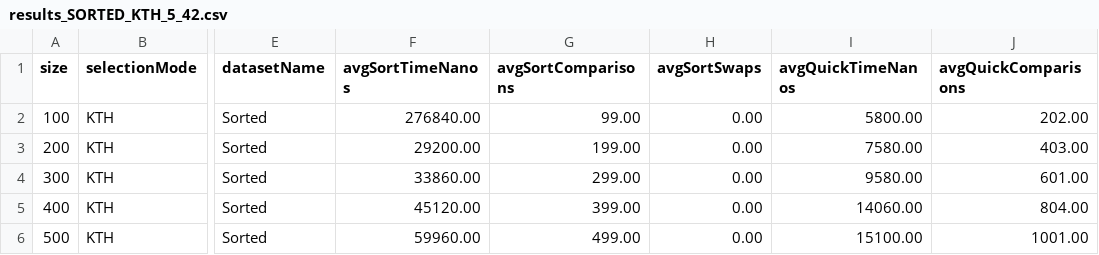
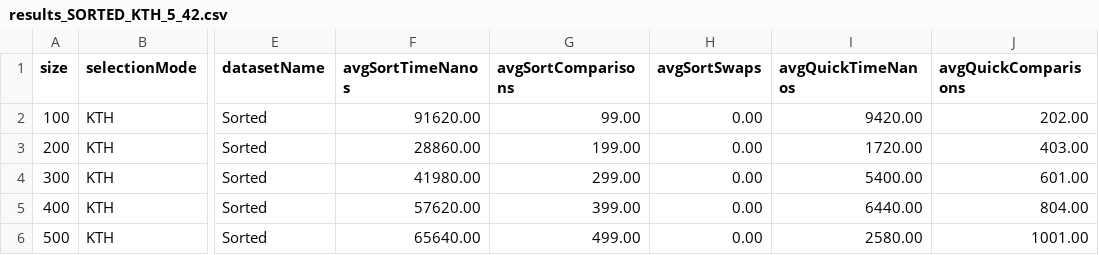
Before and after one commit to Daniel-Anzora/SGAS, a CSV file: results_SORTED_KTH_5_42.csv, drawn as a sheet; only a part is shown, gaps mark what is left out; the diff names each change by its address in the sheet, - before the commit and + after, or states it on an @@ line.

```diff
--- a/results_SORTED_KTH_5_42.csv
+++ b/results_SORTED_KTH_5_42.csv
-F2 (avgSortTimeNanos): 276840.00
+F2 (avgSortTimeNanos): 91620.00
-I2 (avgQuickTimeNanos): 5800.00
+I2 (avgQuickTimeNanos): 9420.00
-F3 (avgSortTimeNanos): 29200.00
+F3 (avgSortTimeNanos): 28860.00
-I3 (avgQuickTimeNanos): 7580.00
+I3 (avgQuickTimeNanos): 1720.00
-F4 (avgSortTimeNanos): 33860.00
+F4 (avgSortTimeNanos): 41980.00
-I4 (avgQuickTimeNanos): 9580.00
+I4 (avgQuickTimeNanos): 5400.00
-F5 (avgSortTimeNanos): 45120.00
+F5 (avgSortTimeNanos): 57620.00
-I5 (avgQuickTimeNanos): 14060.00
+I5 (avgQuickTimeNanos): 6440.00
-F6 (avgSortTimeNanos): 59960.00
+F6 (avgSortTimeNanos): 65640.00
-I6 (avgQuickTimeNanos): 15100.00
+I6 (avgQuickTimeNanos): 2580.00
```
Also changed, not shown: results_DUPLICATES_KTH_5_42.csv, results_RANDOM_KTH_5_42.csv, 3 other files.
